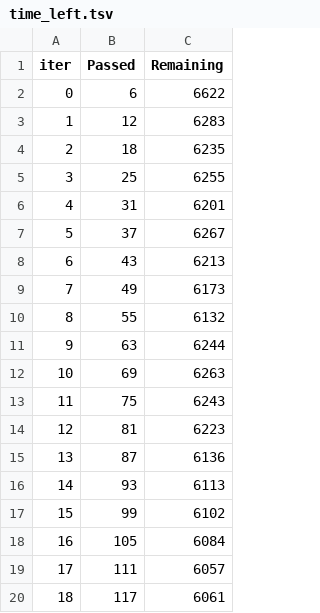
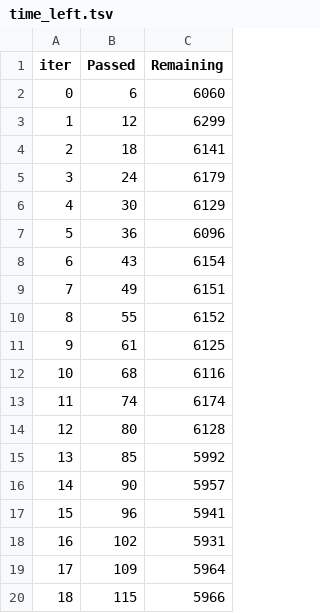
Before and after one commit to AlpGASTRER/diabetes-prediction, a TSV file: catboost_info/time_left.tsv, drawn as a sheet; only a part is shown; the diff covers the shown part only.

```diff
--- a/catboost_info/time_left.tsv
+++ b/catboost_info/time_left.tsv
@@ -1,20 +1,20 @@
 iter	Passed	Remaining
-0	6	6622
-1	12	6283
-2	18	6235
-3	25	6255
-4	31	6201
-5	37	6267
-6	43	6213
-7	49	6173
-8	55	6132
-9	63	6244
-10	69	6263
-11	75	6243
-12	81	6223
-13	87	6136
-14	93	6113
-15	99	6102
-16	105	6084
-17	111	6057
-18	117	6061
+0	6	6060
+1	12	6299
+2	18	6141
+3	24	6179
+4	30	6129
+5	36	6096
+6	43	6154
+7	49	6151
+8	55	6152
+9	61	6125
+10	68	6116
+11	74	6174
+12	80	6128
+13	85	5992
+14	90	5957
+15	96	5941
+16	102	5931
+17	109	5964
+18	115	5966
```
Also changed, not shown: 32 edited cells elsewhere in this file, 11 other files.
